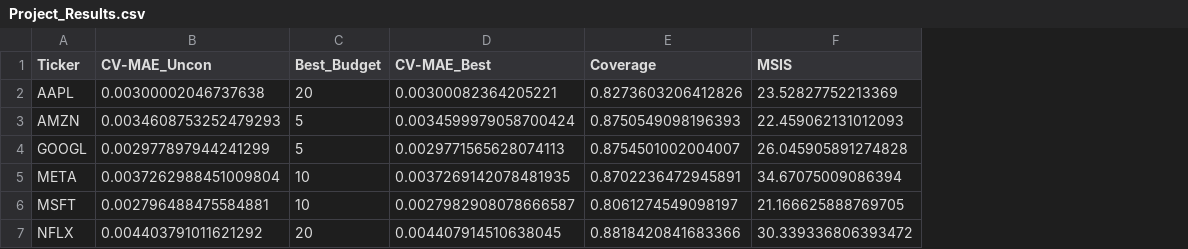
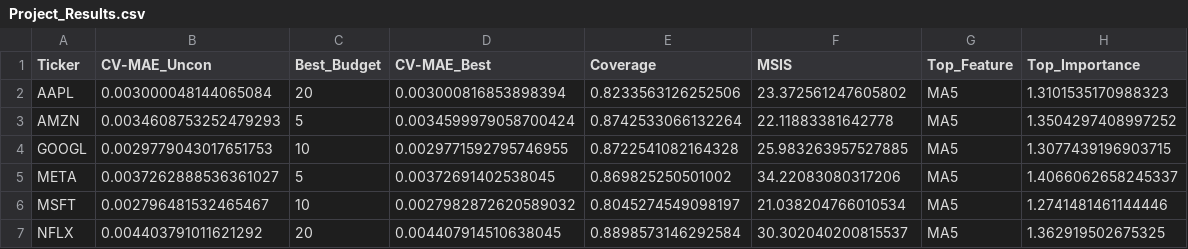
Before and after one commit to JustinHsu1019/MSExcelFile, a CSV file: result/Project_Results.csv, drawn as a sheet; the diff names each change by its address in the sheet, - before the commit and + after, or states it on an @@ line.

Commit message:
update result w/ bonus

```diff
--- a/result/Project_Results.csv
+++ b/result/Project_Results.csv
+column G (Top_Feature), rows 2-7: all MA5
+column H (Top_Importance), rows 2-7: 1.3101535170988323 | 1.3504297408997252 | 1.3077439196903715 | 1.4066062658245337 | 1.2741481461144446 | 1.362919502675325
-B2 (CV-MAE_Uncon): 0.00300002046737638
+B2 (CV-MAE_Uncon): 0.003000048144065084
-D2 (CV-MAE_Best): 0.00300082364205221
+D2 (CV-MAE_Best): 0.003000816853898394
-E2 (Coverage): 0.8273603206412826
+E2 (Coverage): 0.8233563126252506
-F2 (MSIS): 23.52827752213369
+F2 (MSIS): 23.372561247605802
-E3 (Coverage): 0.8750549098196393
+E3 (Coverage): 0.8742533066132264
-F3 (MSIS): 22.459062131012093
+F3 (MSIS): 22.11883381642778
-B4 (CV-MAE_Uncon): 0.002977897944241299
+B4 (CV-MAE_Uncon): 0.0029779043017651753
-C4 (Best_Budget): 5
+C4 (Best_Budget): 10
-D4 (CV-MAE_Best): 0.0029771565628074113
+D4 (CV-MAE_Best): 0.0029771592795746955
-E4 (Coverage): 0.8754501002004007
+E4 (Coverage): 0.8722541082164328
-F4 (MSIS): 26.045905891274828
+F4 (MSIS): 25.983263957527885
-B5 (CV-MAE_Uncon): 0.0037262988451009804
+B5 (CV-MAE_Uncon): 0.0037262888536361027
-C5 (Best_Budget): 10
+C5 (Best_Budget): 5
-D5 (CV-MAE_Best): 0.0037269142078481935
+D5 (CV-MAE_Best): 0.00372691402538045
-E5 (Coverage): 0.8702236472945891
+E5 (Coverage): 0.869825250501002
-F5 (MSIS): 34.67075009086394
+F5 (MSIS): 34.22083080317206
-B6 (CV-MAE_Uncon): 0.002796488475584881
+B6 (CV-MAE_Uncon): 0.002796481532465467
-D6 (CV-MAE_Best): 0.0027982908078666587
+D6 (CV-MAE_Best): 0.0027982872620589032
-E6 (Coverage): 0.8061274549098197
+E6 (Coverage): 0.8045274549098197
-F6 (MSIS): 21.166625888769705
+F6 (MSIS): 21.038204766010534
-E7 (Coverage): 0.8818420841683366
+E7 (Coverage): 0.8898573146292584
-F7 (MSIS): 30.339336806393472
+F7 (MSIS): 30.302040200815537
```
Also changed, not shown: 21 other files.
